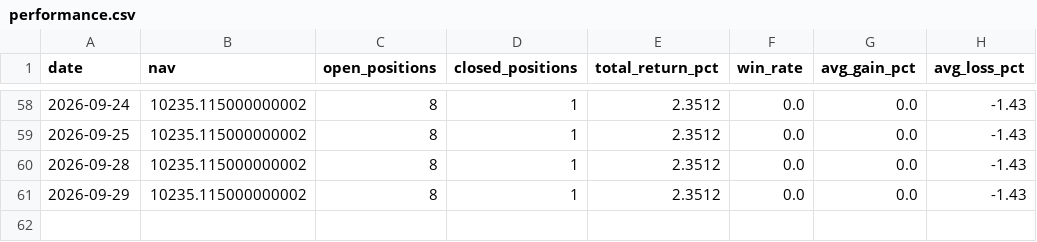
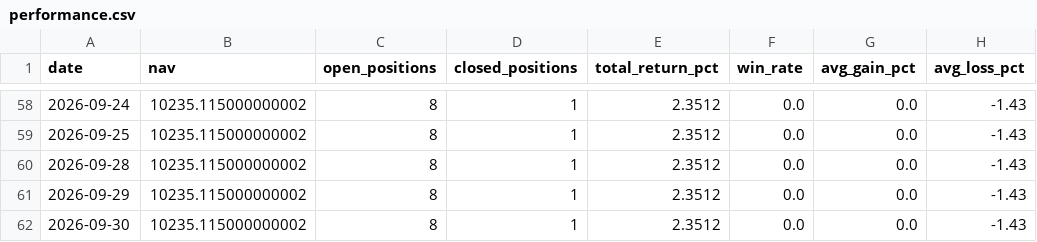
Before and after one commit to Chyde2010/merger_arb_test, a CSV file: data/performance.csv, drawn as a sheet; only a part is shown, gaps mark what is left out.

```diff
--- a/data/performance.csv
+++ b/data/performance.csv
@@ -61 +61,2 @@ date,nav,open_positions,closed_positions,total_return_pct,win_rate,avg_gain_pct,
 2026-09-29,10235.115000000002,8,1,2.3512,0.0,0.0,-1.43
+2026-09-30,10235.115000000002,8,1,2.3512,0.0,0.0,-1.43
```
Also changed, not shown: data/candidates.csv, 1 other file.
